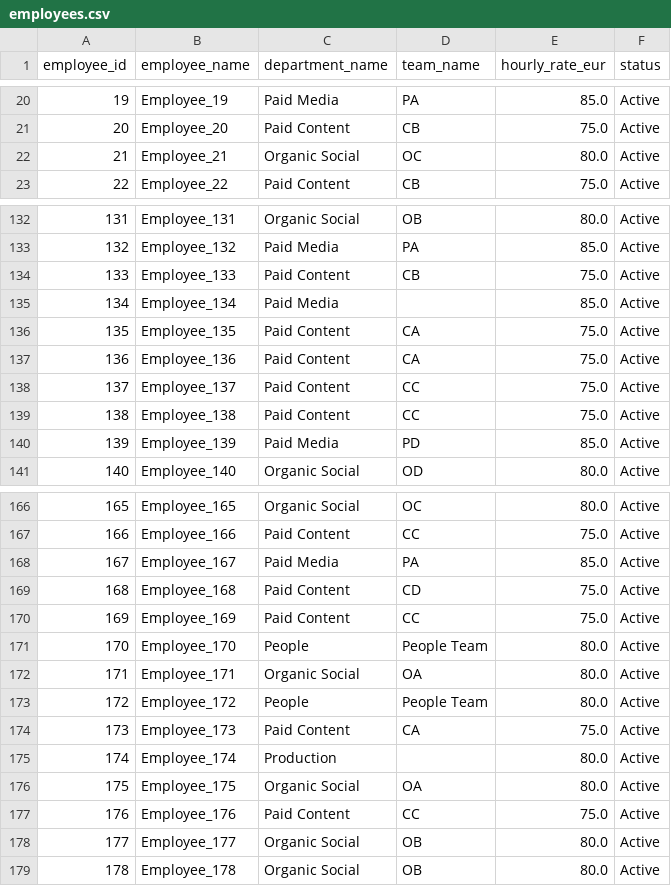
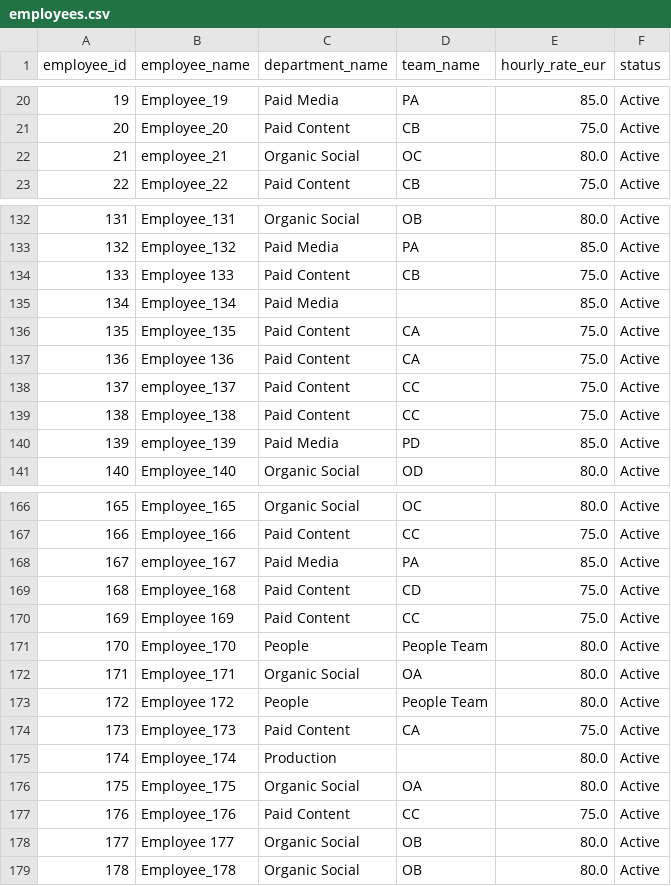
Before and after one commit to Mawave-Marketing/data-product-manager-case, a CSV file: data/employees.csv, drawn as a sheet; only a part is shown, gaps mark what is left out; the diff covers the shown part only.

```diff
--- a/data/employees.csv
+++ b/data/employees.csv
@@ -21,2 +21,2 @@ employee_id,employee_name,department_name,team_name,hourly_rate_eur,status
 20,Employee_20,Paid Content,CB,75.0,Active
-21,Employee_21,Organic Social,OC,80.0,Active
+21,employee_21,Organic Social,OC,80.0,Active
@@ -133,9 +133,9 @@ employee_id,employee_name,department_name,team_name,hourly_rate_eur,status
 132,Employee_132,Paid Media,PA,85.0,Active
-133,Employee_133,Paid Content,CB,75.0,Active
+133,Employee 133,Paid Content,CB,75.0,Active
 134,Employee_134,Paid Media,,85.0,Active
 135,Employee_135,Paid Content,CA,75.0,Active
-136,Employee_136,Paid Content,CA,75.0,Active
-137,Employee_137,Paid Content,CC,75.0,Active
+136,Employee 136,Paid Content,CA,75.0,Active
+137,employee_137,Paid Content,CC,75.0,Active
 138,Employee_138,Paid Content,CC,75.0,Active
-139,Employee_139,Paid Media,PD,85.0,Active
+139,employee_139,Paid Media,PD,85.0,Active
 140,Employee_140,Organic Social,OD,80.0,Active
@@ -167,8 +167,8 @@ employee_id,employee_name,department_name,team_name,hourly_rate_eur,status
 166,Employee_166,Paid Content,CC,75.0,Active
-167,Employee_167,Paid Media,PA,85.0,Active
+167,employee_167,Paid Media,PA,85.0,Active
 168,Employee_168,Paid Content,CD,75.0,Active
-169,Employee_169,Paid Content,CC,75.0,Active
+169,Employee 169,Paid Content,CC,75.0,Active
 170,Employee_170,People,People Team,80.0,Active
 171,Employee_171,Organic Social,OA,80.0,Active
-172,Employee_172,People,People Team,80.0,Active
+172,Employee 172,People,People Team,80.0,Active
 173,Employee_173,Paid Content,CA,75.0,Active
@@ -177,3 +177,3 @@ employee_id,employee_name,department_name,team_name,hourly_rate_eur,status
 176,Employee_176,Paid Content,CC,75.0,Active
-177,Employee_177,Organic Social,OB,80.0,Active
+177,Employee 177,Organic Social,OB,80.0,Active
 178,Employee_178,Organic Social,OB,80.0,Active
```
Also changed, not shown: 14 edited cells elsewhere in this file, data/campaigns.csv, data/clients.csv, 8 other files.
